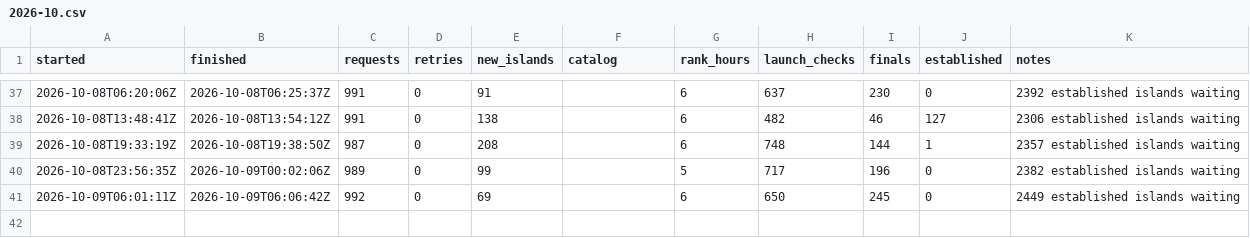
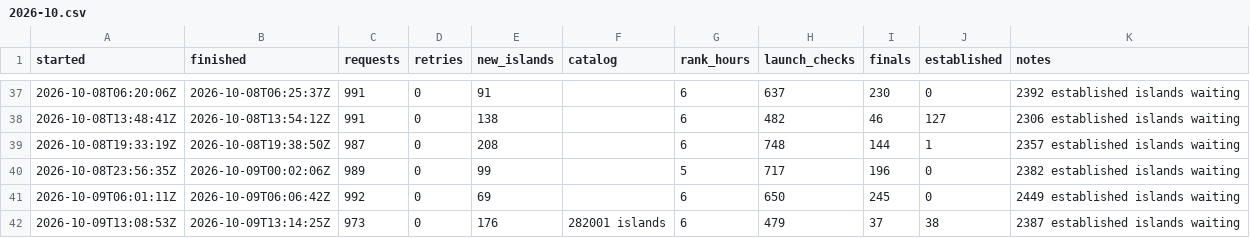
Before and after one commit to Chawewo/fortniteDiscoveryTracker, a CSV file: data/runs/2026-10.csv, drawn as a sheet; only a part is shown, gaps mark what is left out.

```diff
--- a/data/runs/2026-10.csv
+++ b/data/runs/2026-10.csv
@@ -41 +41,2 @@ started,finished,requests,retries,new_islands,catalog,rank_hours,launch_checks,f
 2026-10-09T06:01:11Z,2026-10-09T06:06:42Z,992,0,69,,6,650,245,0,2449 established islands waiting
+2026-10-09T13:08:53Z,2026-10-09T13:14:25Z,973,0,176,282001 islands,6,479,37,38,2387 established islands waiting
```
Also changed, not shown: data/pickups/2026-10.csv, 6 other files.
